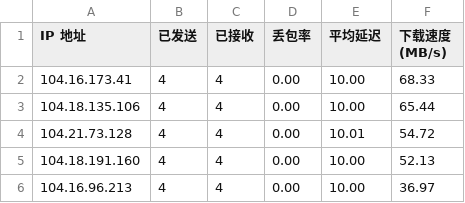
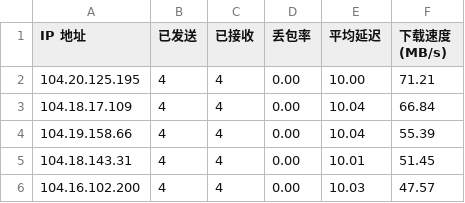
Before and after one commit to yd072/CFCDN-Auto, a CSV file: CloudflareST/ip.csv, drawn as a sheet.

```diff
--- a/CloudflareST/ip.csv
+++ b/CloudflareST/ip.csv
@@ -1,6 +1,6 @@
 IP 地址,已发送,已接收,丢包率,平均延迟,下载速度 (MB/s)
-104.16.173.41,4,4,0.00,10.00,68.33
-104.18.135.106,4,4,0.00,10.00,65.44
-104.21.73.128,4,4,0.00,10.01,54.72
-104.18.191.160,4,4,0.00,10.00,52.13
-104.16.96.213,4,4,0.00,10.00,36.97
+104.20.125.195,4,4,0.00,10.00,71.21
+104.18.17.109,4,4,0.00,10.04,66.84
+104.19.158.66,4,4,0.00,10.04,55.39
+104.18.143.31,4,4,0.00,10.01,51.45
+104.16.102.200,4,4,0.00,10.03,47.57
```
